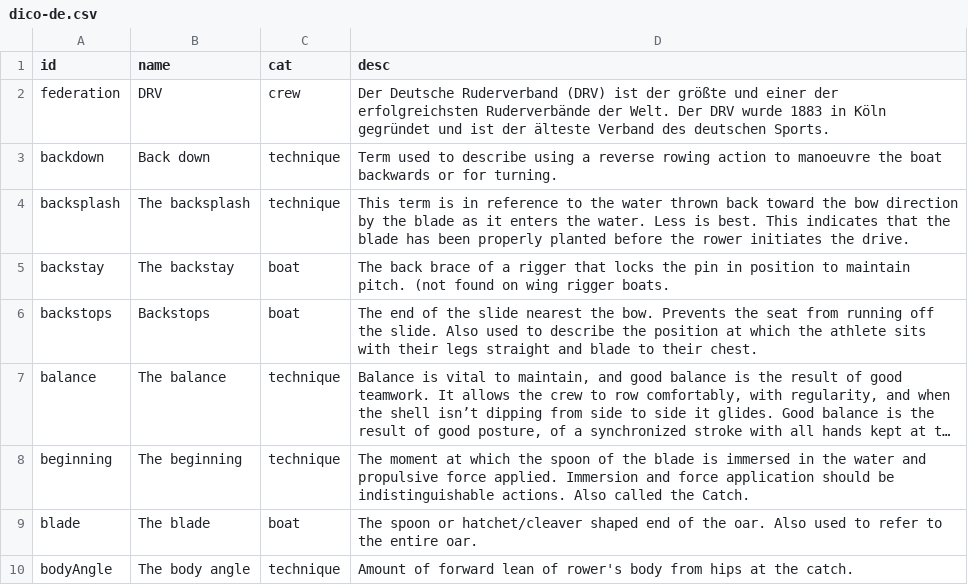
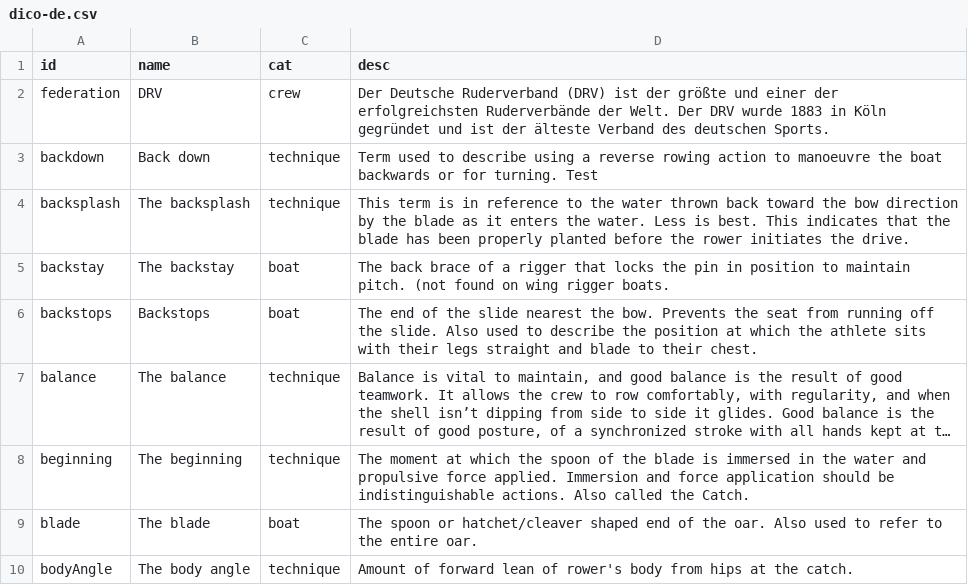
Before and after one commit to DoYouSpeakRowing/DoYouSpeakRowing.github.io, a CSV file: src/dico-de.csv, drawn as a sheet; only a part is shown; long unchanged cells end in ….

Commit message:
test ubuntu

```diff
--- a/src/dico-de.csv
+++ b/src/dico-de.csv
@@ -2,3 +2,3 @@
 federation,DRV,crew,Der Deutsche Ruderverband (DRV) ist der größte und einer der erfolgreichsten Ruderverbände der Welt. Der DRV wurde 1883 in Köln gegründet und ist der älteste Verband des deutschen Sports.
-backdown,Back down,technique,Term used to describe using a reverse rowing action to manoeuvre the boat backwards or for turning. 
+backdown,Back down,technique,Term used to describe using a reverse rowing action to manoeuvre the boat backwards or for turning. Test
 backsplash,The backsplash,technique,This term is in reference to the water thrown back toward the bow direction by the blade as it enters the water. Less is best. This indicates that the blade has been properly planted before the rower initiates the drive.
```
